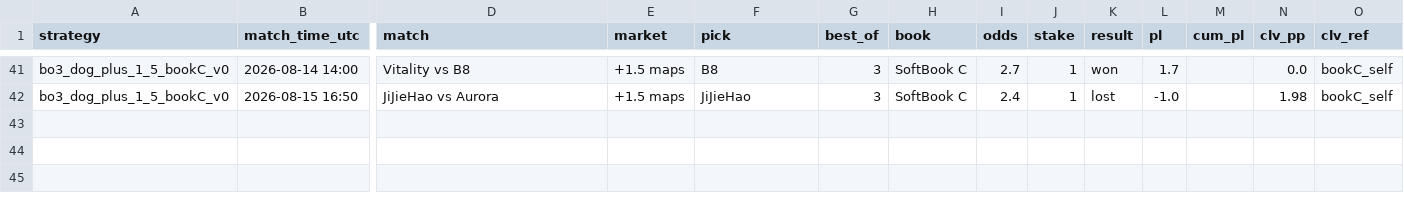
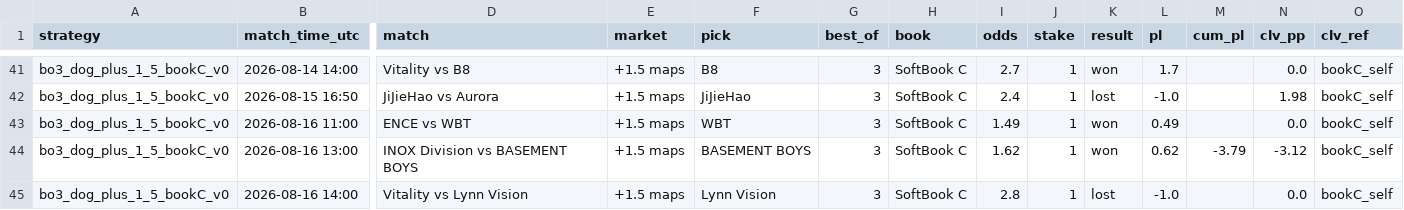
Before and after one commit to hyprcs/cs2hub, a CSV file: strategies/data/bo3_dog_plus_1_5_bookC_v0.csv, drawn as a sheet; only a part is shown, gaps mark what is left out; rows hold the shown columns only; the diff names each change by its address in the sheet, - before the commit and + after, or states it on an @@ line.

```diff
--- a/strategies/data/bo3_dog_plus_1_5_bookC_v0.csv
+++ b/strategies/data/bo3_dog_plus_1_5_bookC_v0.csv
+row 43: bo3_dog_plus_1_5_bookC_v0 | 2026-08-16 11:00 | ENCE vs WBT | +1.5 maps | WBT | 3 | SoftBook C | 1.49 | 1 | won | 0.49 |  | 0.0 | bookC_self
+row 44: bo3_dog_plus_1_5_bookC_v0 | 2026-08-16 13:00 | INOX Division vs BASEMENT BOYS | +1.5 maps | BASEMENT BOYS | 3 | SoftBook C | 1.62 | 1 | won | 0.62 | -3.79 | -3.12 | bookC_self
+row 45: bo3_dog_plus_1_5_bookC_v0 | 2026-08-16 14:00 | Vitality vs Lynn Vision | +1.5 maps | Lynn Vision | 3 | SoftBook C | 2.8 | 1 | lost | -1.0 |  | 0.0 | bookC_self
```
Also changed, not shown: strategies/data/all.csv, strategies/data/bo3_dog_plus_1_5_v0.csv, 10 other files.
